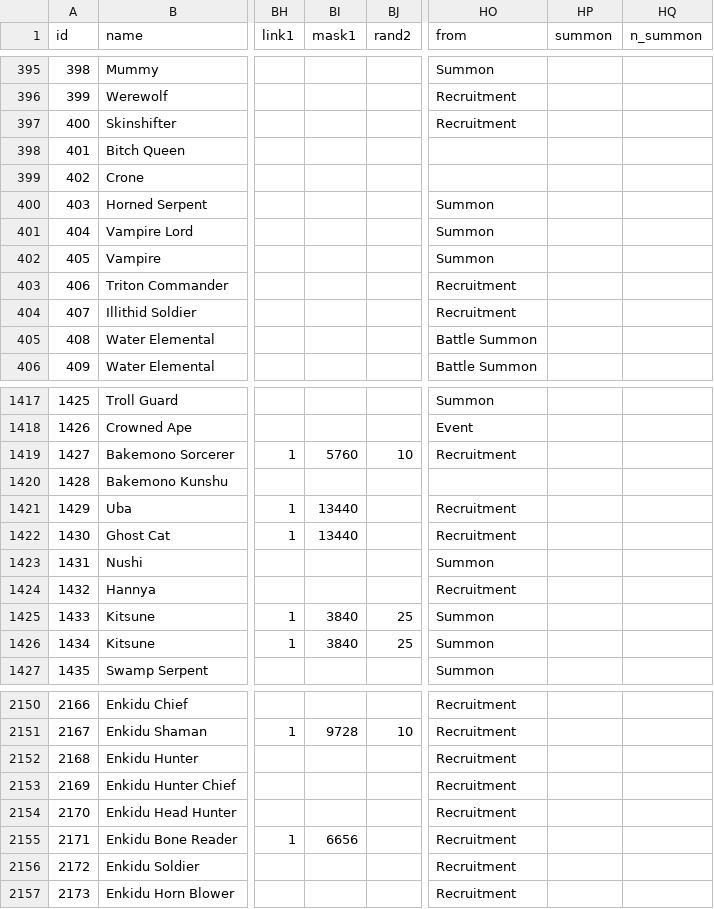
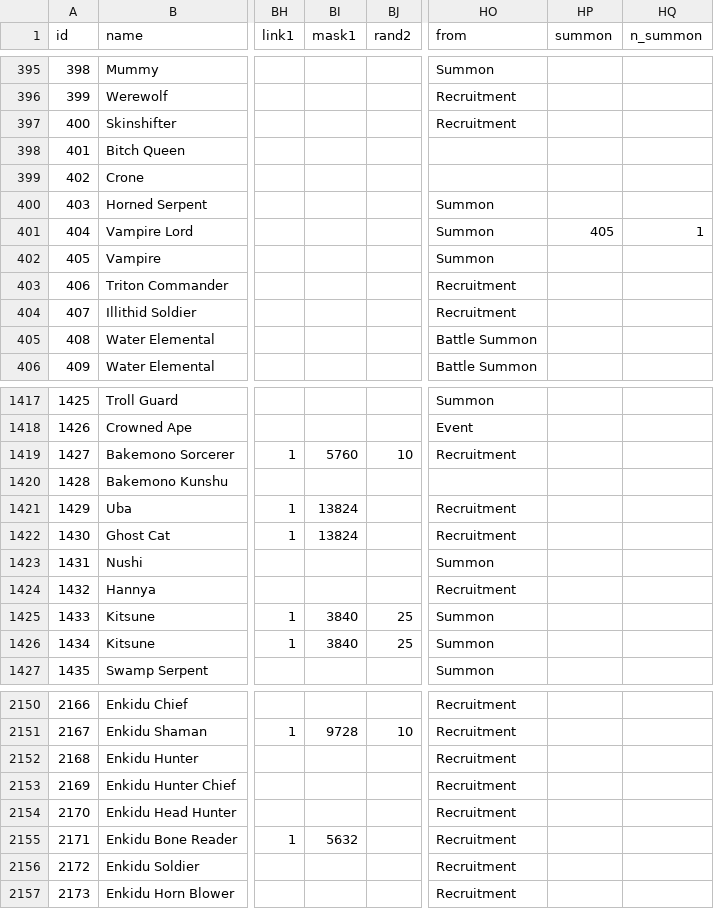
Before and after one commit to larzm42/dom4editor, a CSV file: inspector/gamedata/BaseU.csv, drawn as a sheet; only a part is shown, gaps mark what is left out; the diff names each change by its address in the sheet, - before the commit and + after, or states it on an @@ line.

Commit message:
Update stats.

```diff
--- a/inspector/gamedata/BaseU.csv
+++ b/inspector/gamedata/BaseU.csv
-HP401 (summon): (empty)
+HP401 (summon): 405
-HQ401 (n_summon): (empty)
+HQ401 (n_summon): 1
-BI1421:BI1422 (mask1): 13440
+BI1421:BI1422 (mask1): 13824
-BI2155 (mask1): 6656
+BI2155 (mask1): 5632
```
